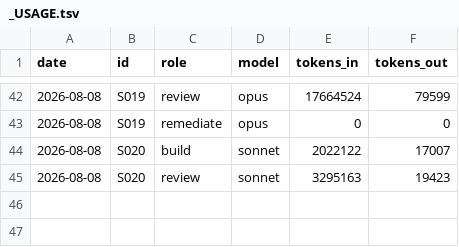
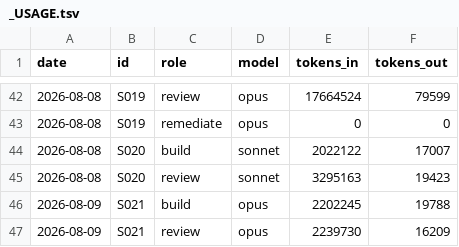
Before and after one commit to Kiyingijmc/Titanprivate-, a TSV file: docs/sessions/_USAGE.tsv, drawn as a sheet; only a part is shown, gaps mark what is left out.

Commit message:
chore(S021): finalize — status DONE + _INDEX row (trade-management-math-uses-intended-entry)

```diff
--- a/docs/sessions/_USAGE.tsv
+++ b/docs/sessions/_USAGE.tsv
@@ -45 +45,3 @@ date	id	role	model	tokens_in	tokens_out
 2026-08-08	S020	review	sonnet	3295163	19423
+2026-08-09	S021	build	opus	2202245	19788
+2026-08-09	S021	review	opus	2239730	16209
```
Also changed, not shown: 3 other files.
